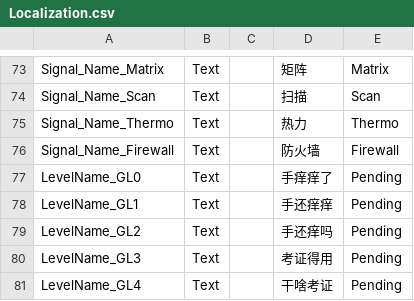
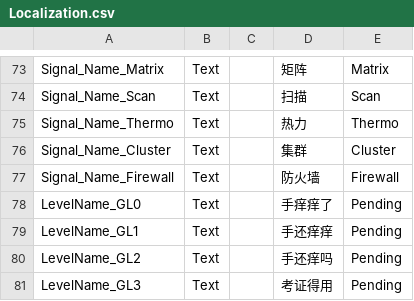
Before and after one commit to yanyoumo/R.O.O.T_Unity, a CSV file: ROOT_demo/Assets/Localization.csv, drawn as a sheet; only a part is shown, gaps mark what is left out; the shorter side is filled out with more unchanged rows.

```diff
--- a/ROOT_demo/Assets/Localization.csv
+++ b/ROOT_demo/Assets/Localization.csv
@@ -91,2 +91,3 @@ Signal_Name_Scan,Text,,扫描,Scan
 Signal_Name_Thermo,Text,,热力,Thermo
+Signal_Name_Cluster,Text,,集群,Cluster
 Signal_Name_Firewall,Text,,防火墙,Firewall
```
Also changed, not shown: 10 other files.
